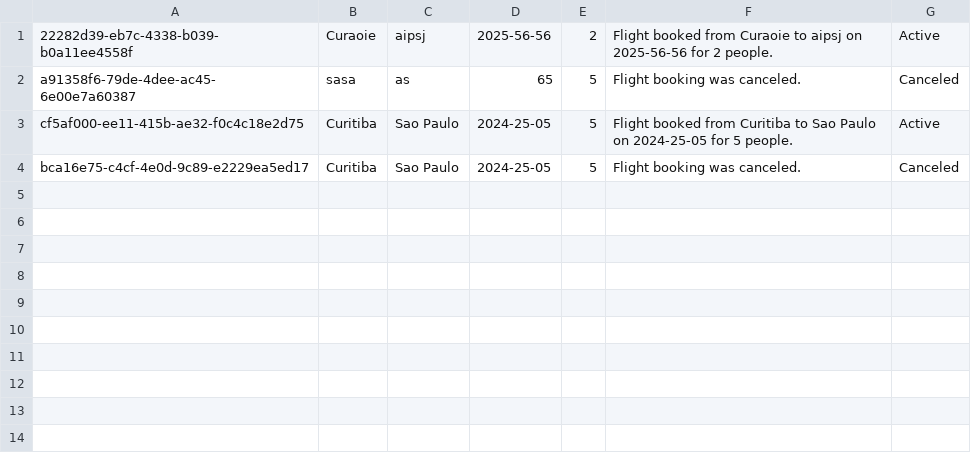
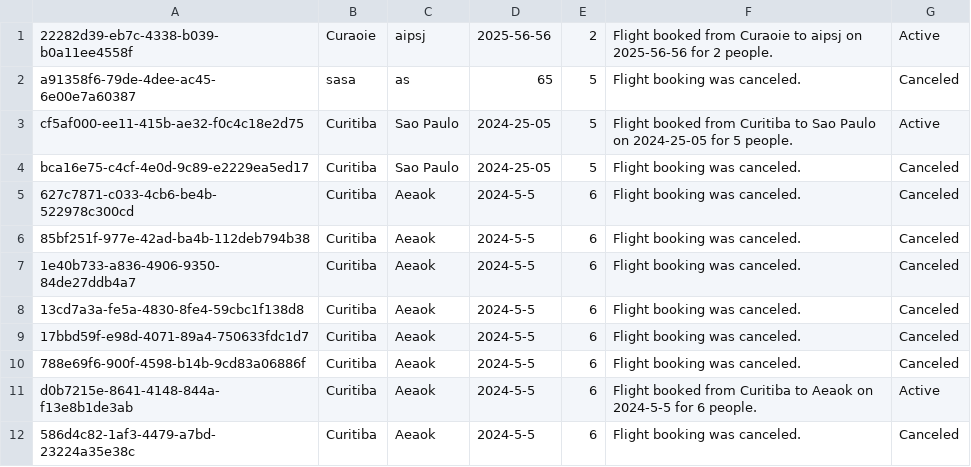
Before and after one commit to HenriqueVanin/grpc-saga, a CSV file: flight_bookings.csv, drawn as a sheet.

```diff
--- a/flight_bookings.csv
+++ b/flight_bookings.csv
@@ -4 +4,9 @@ cf5af000-ee11-415b-ae32-f0c4c18e2d75,Curitiba,Sao Paulo,2024-25-05,5,Flight book
 bca16e75-c4cf-4e0d-9c89-e2229ea5ed17,Curitiba,Sao Paulo,2024-25-05,5,Flight booking was canceled.,Canceled
+627c7871-c033-4cb6-be4b-522978c300cd,Curitiba,Aeaok,2024-5-5,6,Flight booking was canceled.,Canceled
+85bf251f-977e-42ad-ba4b-112deb794b38,Curitiba,Aeaok,2024-5-5,6,Flight booking was canceled.,Canceled
+1e40b733-a836-4906-9350-84de27ddb4a7,Curitiba,Aeaok,2024-5-5,6,Flight booking was canceled.,Canceled
+13cd7a3a-fe5a-4830-8fe4-59cbc1f138d8,Curitiba,Aeaok,2024-5-5,6,Flight booking was canceled.,Canceled
+17bbd59f-e98d-4071-89a4-750633fdc1d7,Curitiba,Aeaok,2024-5-5,6,Flight booking was canceled.,Canceled
+788e69f6-900f-4598-b14b-9cd83a06886f,Curitiba,Aeaok,2024-5-5,6,Flight booking was canceled.,Canceled
+d0b7215e-8641-4148-844a-f13e8b1de3ab,Curitiba,Aeaok,2024-5-5,6,Flight booked from Curitiba to Aeaok on 2024-5-5 for 6 people.,Active
+586d4c82-1af3-4479-a7bd-23224a35e38c,Curitiba,Aeaok,2024-5-5,6,Flight booking was canceled.,Canceled
```
Also changed, not shown: hotel_bookings.csv, 2 other files.
